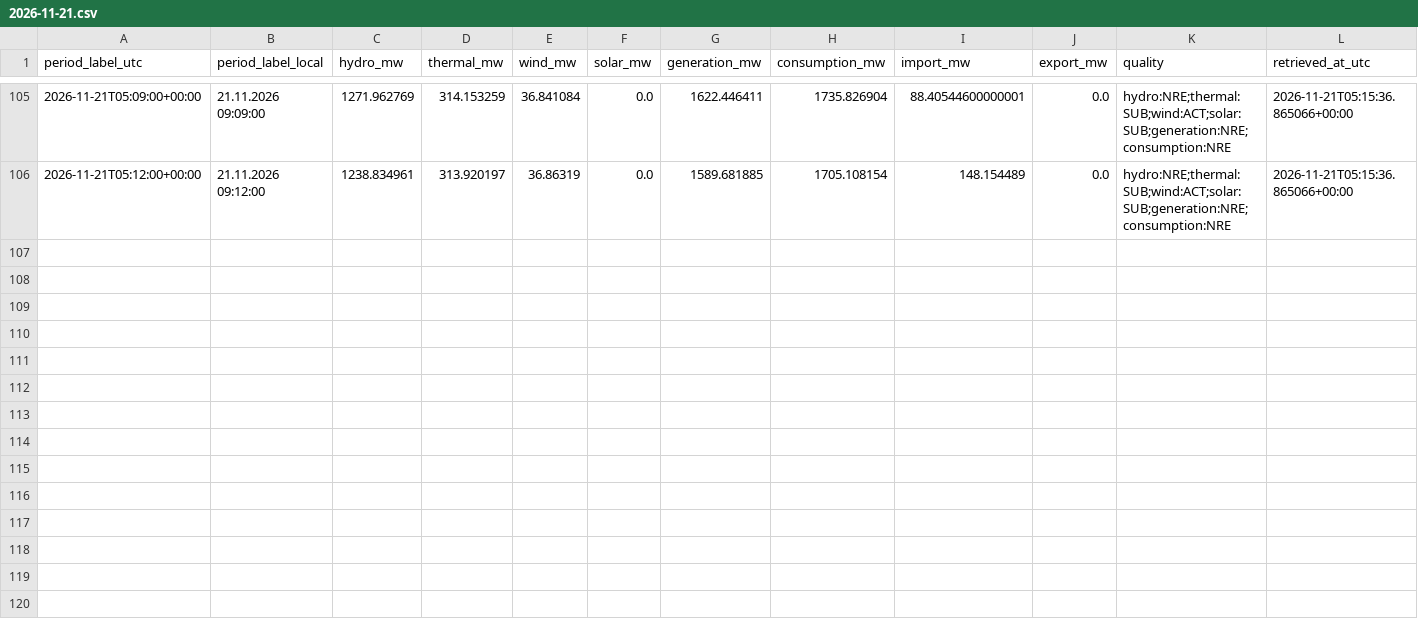
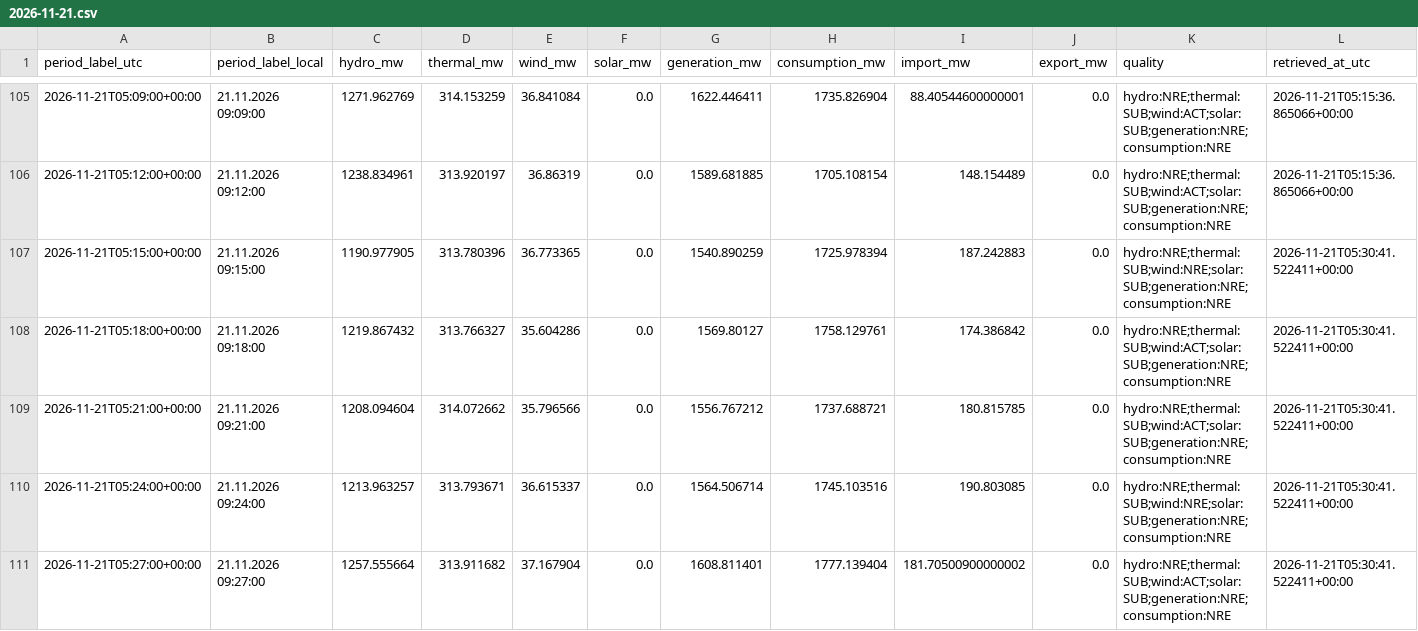
Before and after one commit to GiorgiKhorbaladze/Georgia-WindCast, a CSV file: balance/2026/11/2026-11-21.csv, drawn as a sheet; only a part is shown, gaps mark what is left out; rows hold the shown columns only; the diff names each change by its address in the sheet, - before the commit and + after, or states it on an @@ line.

```diff
--- a/balance/2026/11/2026-11-21.csv
+++ b/balance/2026/11/2026-11-21.csv
+row 107: 2026-11-21T05:15:00+00:00 | 21.11.2026 09:15:00 | 1190.977905 | 313.780396 | 36.773365 | 0.0 | 1540.890259 | 1725.978394 | 187.242883 | 0.0 | hydro:NRE;thermal:SUB;wind:NRE;solar:SUB;generation:NRE;consumption:NRE | 2026-11-21T05:30:41.522411+00:00
+row 108: 2026-11-21T05:18:00+00:00 | 21.11.2026 09:18:00 | 1219.867432 | 313.766327 | 35.604286 | 0.0 | 1569.80127 | 1758.129761 | 174.386842 | 0.0 | hydro:NRE;thermal:SUB;wind:ACT;solar:SUB;generation:NRE;consumption:NRE | 2026-11-21T05:30:41.522411+00:00
+row 109: 2026-11-21T05:21:00+00:00 | 21.11.2026 09:21:00 | 1208.094604 | 314.072662 | 35.796566 | 0.0 | 1556.767212 | 1737.688721 | 180.815785 | 0.0 | hydro:NRE;thermal:SUB;wind:ACT;solar:SUB;generation:NRE;consumption:NRE | 2026-11-21T05:30:41.522411+00:00
+row 110: 2026-11-21T05:24:00+00:00 | 21.11.2026 09:24:00 | 1213.963257 | 313.793671 | 36.615337 | 0.0 | 1564.506714 | 1745.103516 | 190.803085 | 0.0 | hydro:NRE;thermal:SUB;wind:NRE;solar:SUB;generation:NRE;consumption:NRE | 2026-11-21T05:30:41.522411+00:00
+row 111: 2026-11-21T05:27:00+00:00 | 21.11.2026 09:27:00 | 1257.555664 | 313.911682 | 37.167904 | 0.0 | 1608.811401 | 1777.139404 | 181.70500900000002 | 0.0 | hydro:NRE;thermal:SUB;wind:ACT;solar:SUB;generation:NRE;consumption:NRE | 2026-11-21T05:30:41.522411+00:00
```
Also changed, not shown: balance/2026/11/2026-11-07.csv, gse/2026/11/2026-11-07.csv, 3 other files.
